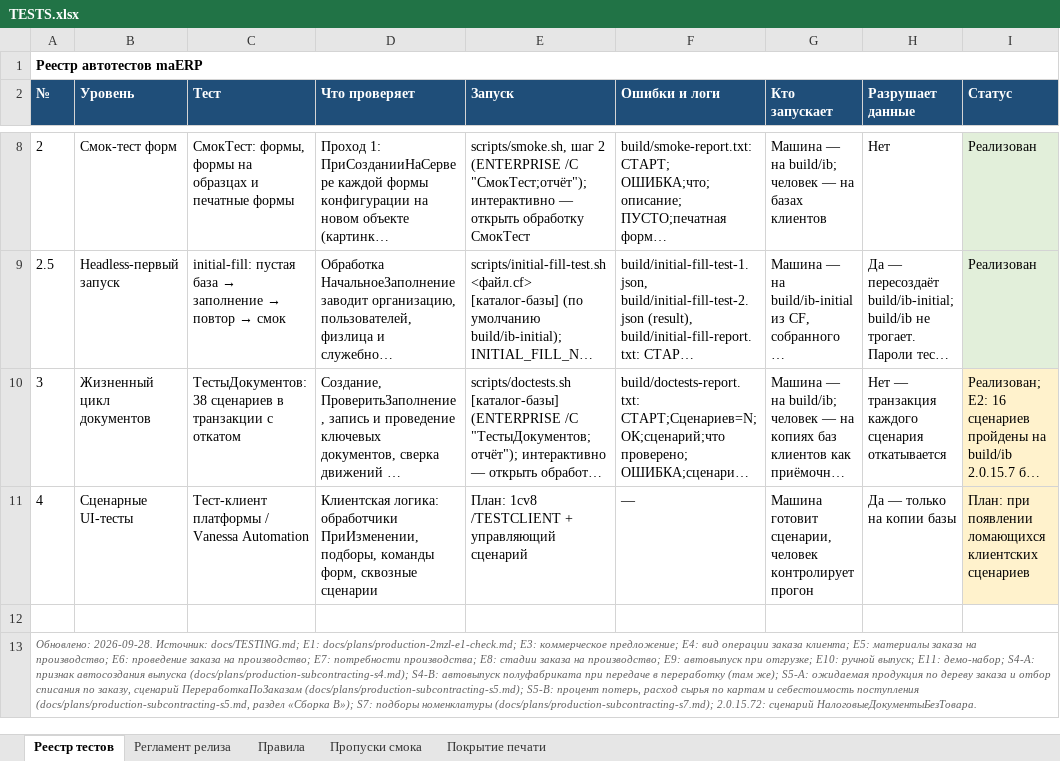
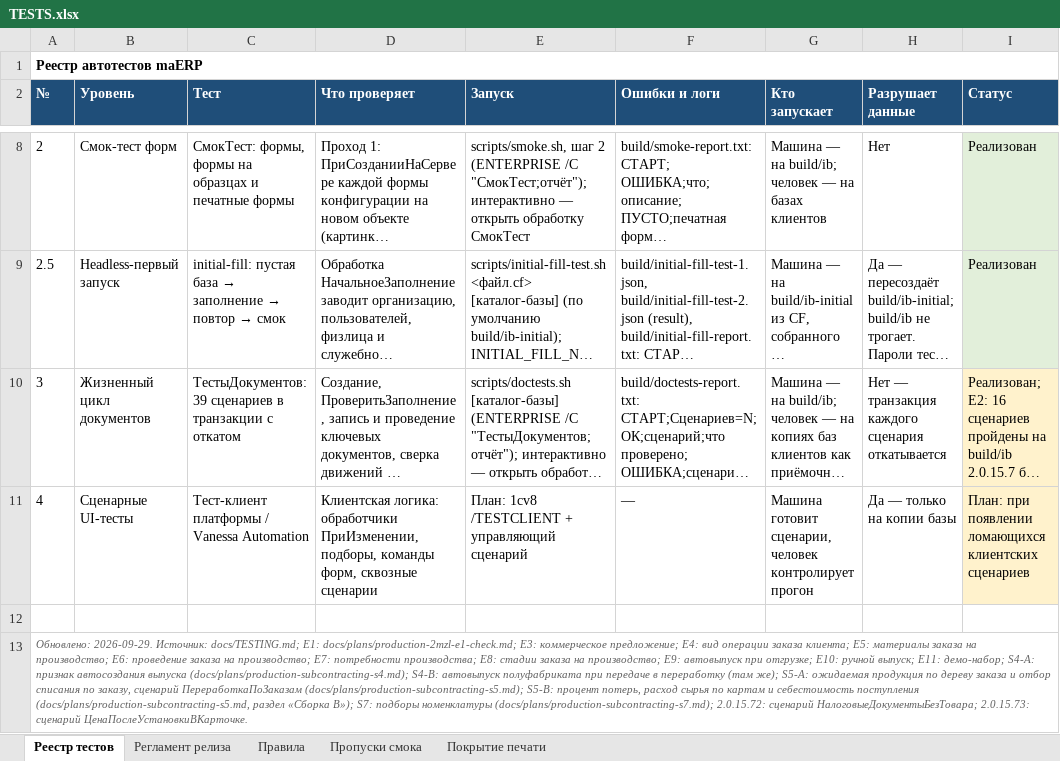
Before and after one commit to bigsofter/maERP, an Excel workbook: docs/TESTS.xlsx, sheet Реестр тестов, drawn as a sheet; only a part is shown, gaps mark what is left out; long unchanged cells end in …; values as stored, in another font and other column widths than the file's, no borders; the diff names each change by its address in the sheet, - before the commit and + after, or states it on an @@ line.

```diff
--- a/docs/TESTS.xlsx (sheet Реестр тестов)
+++ b/docs/TESTS.xlsx (sheet Реестр тестов)
-C10 (Тест): ТестыДокументов: 38 сценариев в…
+C10 (Тест): ТестыДокументов: 39 сценариев в…
-A13 (№): Обновлено: 2026-09-28. Источник: docs/TESTING.md; E1: docs/plans/production-2mzl-e1-check.md; E3: коммерческое предложение; E4: вид операции заказа клиента; E5: материалы заказа на производство; E6: проведение заказа на производство; E7: потребности производства; E8: стадии заказа на производство; E9: автовыпуск при отгрузке; E10: ручной выпуск; E11: демо-набор; S4-A: признак автосоздания выпуска (docs/plans/production-subcontracting-s4.md); S4-B: автовыпуск полуфабриката при передаче в переработку (там же); S5-A: ожидаемая продукция по дереву заказа и отбор списания по заказу, сценарий ПереработкаПоЗаказам (docs/plans/production-subcontracting-s5.md); S5-B: процент потерь, расход сырья по картам и себестоимость поступления (docs/plans/production-subcontracting-s5.md, раздел «Сборка B»); S7: подборы номенклатуры (docs/plans/production-subcontracting-s7.md); 2.0.15.72: сценарий НалоговыеДокументыБезТовара.
+A13 (№): Обновлено: 2026-09-29. Источник: docs/TESTING.md; E1: docs/plans/production-2mzl-e1-check.md; E3: коммерческое предложение; E4: вид операции заказа клиента; E5: материалы заказа на производство; E6: проведение заказа на производство; E7: потребности производства; E8: стадии заказа на производство; E9: автовыпуск при отгрузке; E10: ручной выпуск; E11: демо-набор; S4-A: признак автосоздания выпуска (docs/plans/production-subcontracting-s4.md); S4-B: автовыпуск полуфабриката при передаче в переработку (там же); S5-A: ожидаемая продукция по дереву заказа и отбор списания по заказу, сценарий ПереработкаПоЗаказам (docs/plans/production-subcontracting-s5.md); S5-B: процент потерь, расход сырья по картам и себестоимость поступления (docs/plans/production-subcontracting-s5.md, раздел «Сборка B»); S7: подборы номенклатуры (docs/plans/production-subcontracting-s7.md); 2.0.15.72: сценарий НалоговыеДокументыБезТовара; 2.0.15.73: сценарий ЦенаПослеУстановкиВКарточке.
```
Also changed, not shown: 12 other files.
